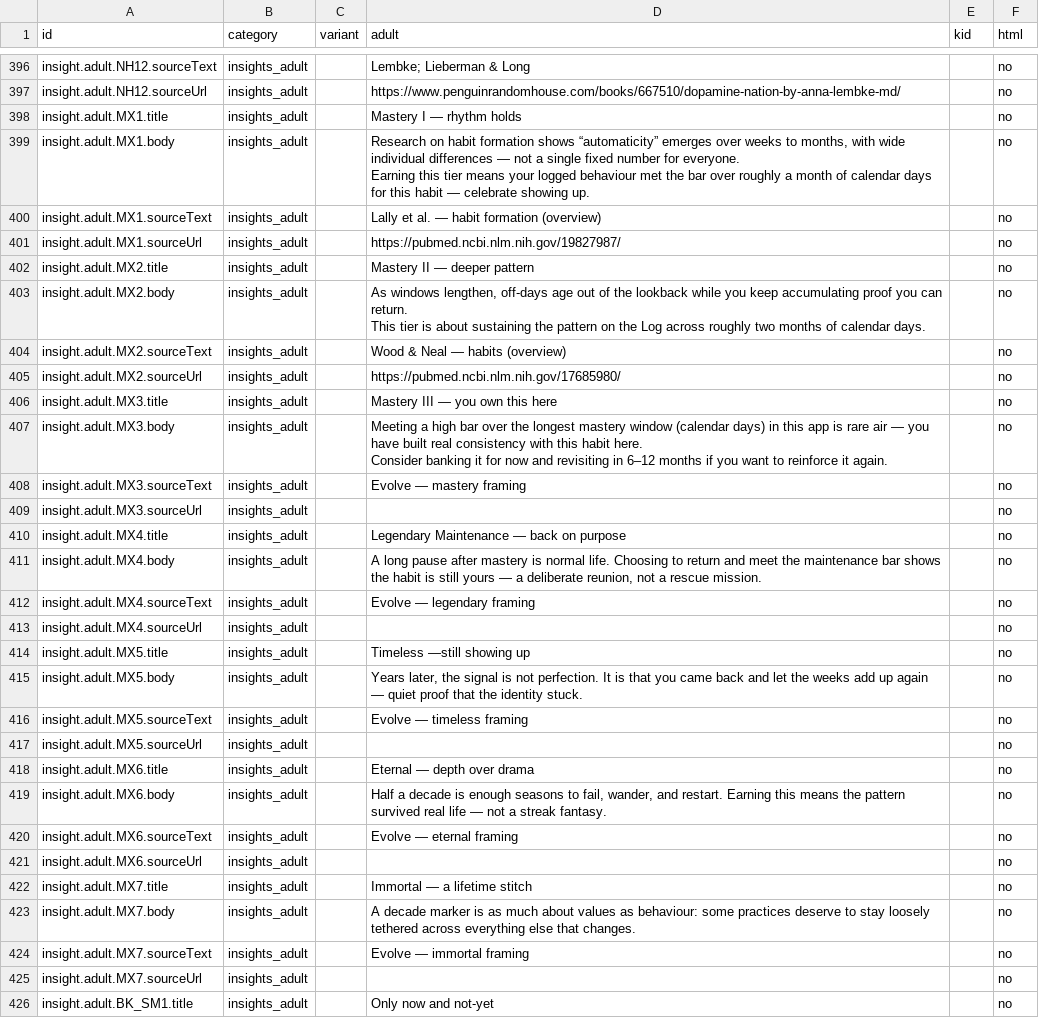
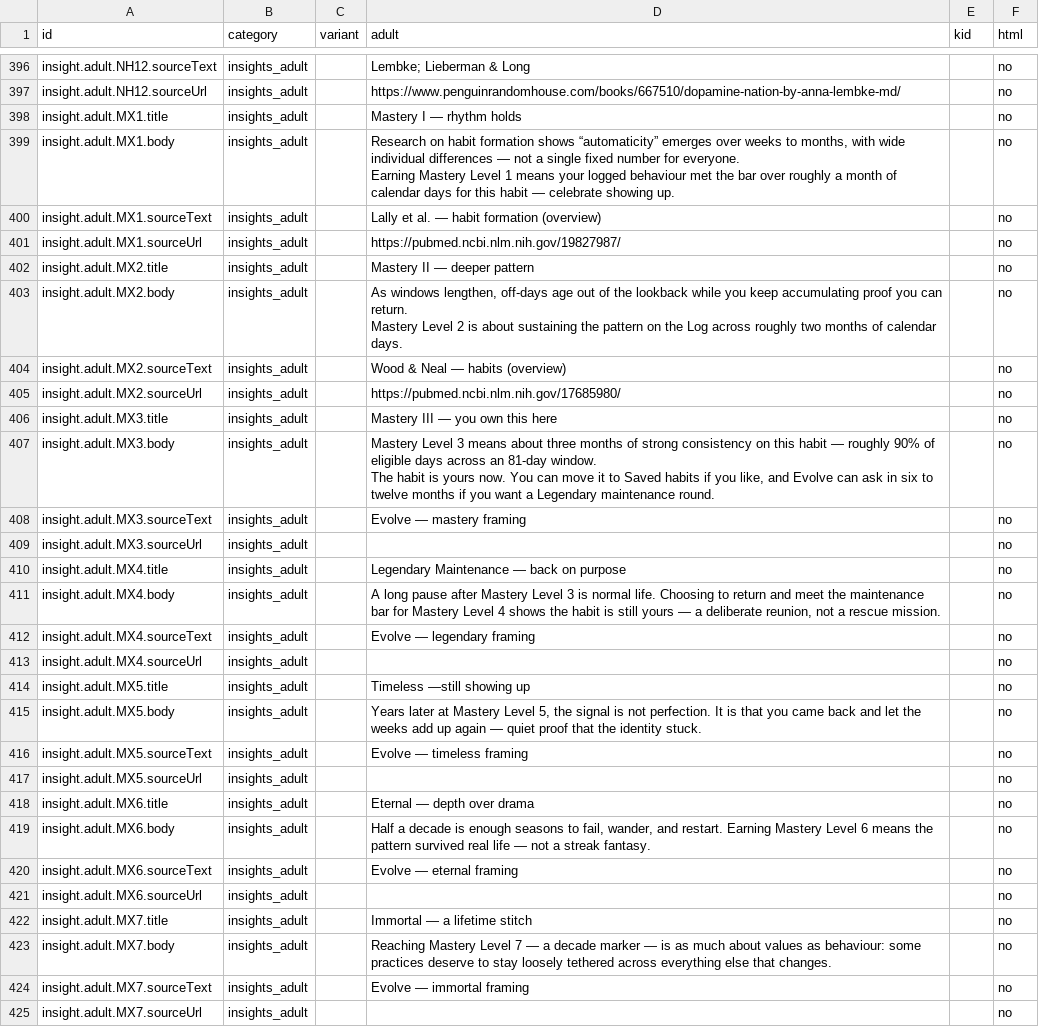
Before and after one commit to adamstatyris/evolve-app, a TSV file: docs/ui-copy/catalog.full.tsv, drawn as a sheet; only a part is shown, gaps mark what is left out; the shorter side is filled out with more unchanged rows; the diff covers the shown part only.

```diff
--- a/docs/ui-copy/catalog.full.tsv
+++ b/docs/ui-copy/catalog.full.tsv
@@ -587,5 +585,5 @@ insight.adult.NH12.sourceUrl	insights_adult		https://www.penguinrandomhouse.com/
 insight.adult.MX1.title	insights_adult		Mastery I — rhythm holds		no
-insight.adult.MX1.body	insights_adult		"Research on habit formation shows “automaticity” emerges over weeks to months, with wide individual differences — not a single fixed number for everyone.
-
-Earning this tier means your logged behaviour met the bar over roughly a month of calendar days for this habit — celebrate showing up."		no
+insight.adult.MX1.body	insights_adult		"Research on habit formation shows “automaticity” emerges over weeks to months, with wide individual differences — not a single fixed number for everyone.
+
+Earning Mastery Level 1 means your logged behaviour met the bar over roughly a month of calendar days for this habit — celebrate showing up."		no
 insight.adult.MX1.sourceText	insights_adult		Lally et al. — habit formation (overview)		no
@@ -593,5 +591,5 @@ insight.adult.MX1.sourceUrl	insights_adult		https://pubmed.ncbi.nlm.nih.gov/1982
 insight.adult.MX2.title	insights_adult		Mastery II — deeper pattern		no
-insight.adult.MX2.body	insights_adult		"As windows lengthen, off-days age out of the lookback while you keep accumulating proof you can return.
-
-This tier is about sustaining the pattern on the Log across roughly two months of calendar days."		no
+insight.adult.MX2.body	insights_adult		"As windows lengthen, off-days age out of the lookback while you keep accumulating proof you can return.
+
+Mastery Level 2 is about sustaining the pattern on the Log across roughly two months of calendar days."		no
 insight.adult.MX2.sourceText	insights_adult		Wood & Neal — habits (overview)		no
@@ -599,5 +597,5 @@ insight.adult.MX2.sourceUrl	insights_adult		https://pubmed.ncbi.nlm.nih.gov/1768
 insight.adult.MX3.title	insights_adult		Mastery III — you own this here		no
-insight.adult.MX3.body	insights_adult		"Meeting a high bar over the longest mastery window (calendar days) in this app is rare air — you have built real consistency with this habit here.
-
-Consider banking it for now and revisiting in 6–12 months if you want to reinforce it again."		no
+insight.adult.MX3.body	insights_adult		"Mastery Level 3 means about three months of strong consistency on this habit — roughly 90% of eligible days across an 81-day window.
+
+The habit is yours now. You can move it to Saved habits if you like, and Evolve can ask in six to twelve months if you want a Legendary maintenance round."		no
 insight.adult.MX3.sourceText	insights_adult		Evolve — mastery framing		no
@@ -605,3 +603,3 @@ insight.adult.MX3.sourceUrl	insights_adult				no
 insight.adult.MX4.title	insights_adult		Legendary Maintenance — back on purpose		no
-insight.adult.MX4.body	insights_adult		A long pause after mastery is normal life. Choosing to return and meet the maintenance bar shows the habit is still yours — a deliberate reunion, not a rescue mission.		no
+insight.adult.MX4.body	insights_adult		A long pause after Mastery Level 3 is normal life. Choosing to return and meet the maintenance bar for Mastery Level 4 shows the habit is still yours — a deliberate reunion, not a rescue mission.		no
 insight.adult.MX4.sourceText	insights_adult		Evolve — legendary framing		no
@@ -609,3 +607,3 @@ insight.adult.MX4.sourceUrl	insights_adult				no
 insight.adult.MX5.title	insights_adult		Timeless —still showing up		no
-insight.adult.MX5.body	insights_adult		Years later, the signal is not perfection. It is that you came back and let the weeks add up again — quiet proof that the identity stuck.		no
+insight.adult.MX5.body	insights_adult		Years later at Mastery Level 5, the signal is not perfection. It is that you came back and let the weeks add up again — quiet proof that the identity stuck.		no
 insight.adult.MX5.sourceText	insights_adult		Evolve — timeless framing		no
@@ -613,3 +611,3 @@ insight.adult.MX5.sourceUrl	insights_adult				no
 insight.adult.MX6.title	insights_adult		Eternal — depth over drama		no
-insight.adult.MX6.body	insights_adult		Half a decade is enough seasons to fail, wander, and restart. Earning this means the pattern survived real life — not a streak fantasy.		no
+insight.adult.MX6.body	insights_adult		Half a decade is enough seasons to fail, wander, and restart. Earning Mastery Level 6 means the pattern survived real life — not a streak fantasy.		no
 insight.adult.MX6.sourceText	insights_adult		Evolve — eternal framing		no
@@ -617,3 +615,3 @@ insight.adult.MX6.sourceUrl	insights_adult				no
 insight.adult.MX7.title	insights_adult		Immortal — a lifetime stitch		no
-insight.adult.MX7.body	insights_adult		A decade marker is as much about values as behaviour: some practices deserve to stay loosely tethered across everything else that changes.		no
+insight.adult.MX7.body	insights_adult		Reaching Mastery Level 7 — a decade marker — is as much about values as behaviour: some practices deserve to stay loosely tethered across everything else that changes.		no
 insight.adult.MX7.sourceText	insights_adult		Evolve — immortal framing		no
```
Also changed, not shown: 1 edited cell elsewhere in this file, 2 other files.
